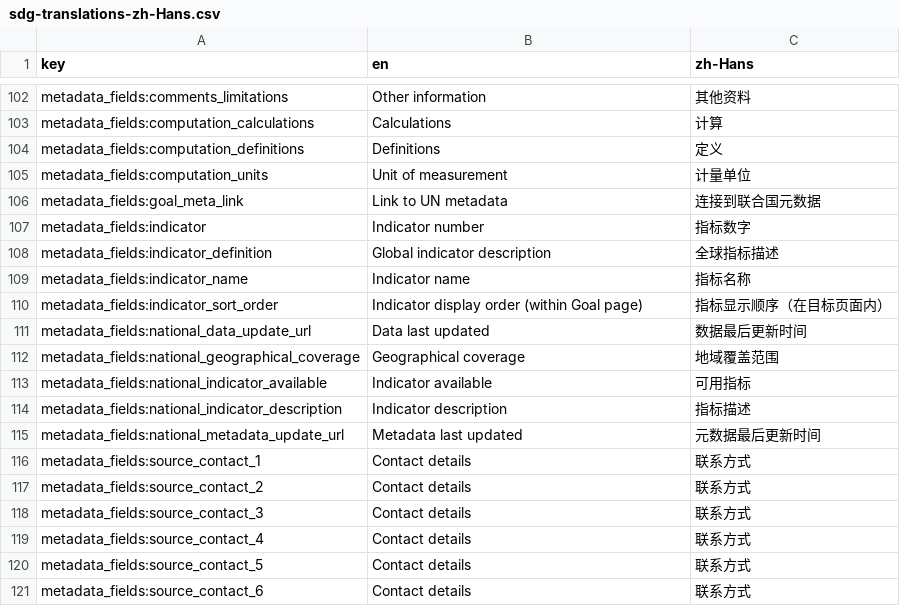
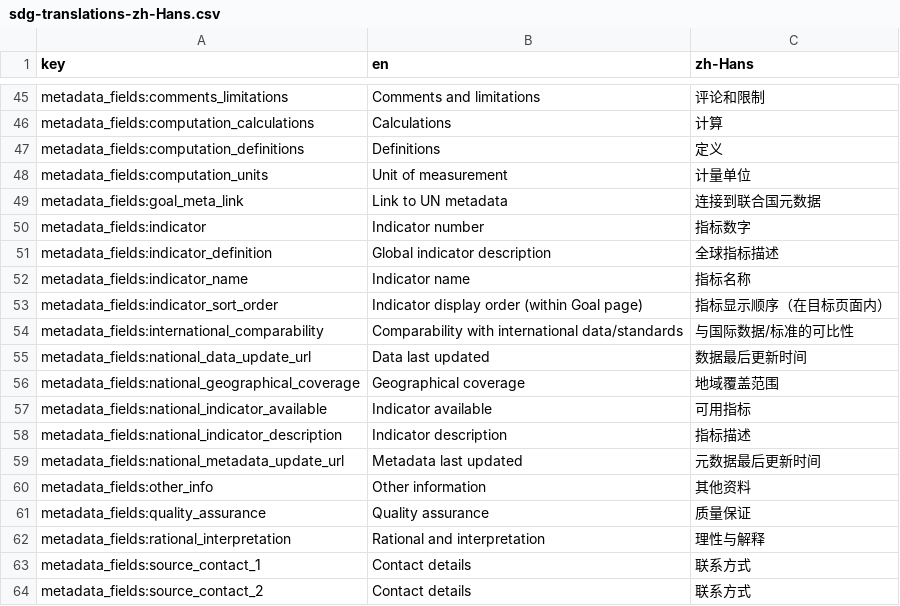
Before and after one commit to open-sdg/sdg-translations, a CSV file: sdg-translations-zh-Hans.csv, drawn as a sheet; only a part is shown, gaps mark what is left out; the shorter side is filled out with more unchanged rows; addresses are those after the commit; the diff covers the shown part only; the diff names each change by its address in the sheet, - before the commit and + after, or states it on an @@ line.

```diff
--- a/sdg-translations-zh-Hans.csv
+++ b/sdg-translations-zh-Hans.csv
-B45 (en): Other information
+B45 (en): Comments and limitations
-C45 (zh-Hans): 其他资料
+C45 (zh-Hans): 评论和限制
+row 54: metadata_fields:international_comparability | Comparability with international data/standards | 与国际数据/标准的可比性
+row 60: metadata_fields:other_info | Other information | 其他资料
+row 61: metadata_fields:quality_assurance | Quality assurance | 质量保证
+row 62: metadata_fields:rational_interpretation | Rational and interpretation | 理性与解释
```
Also changed, not shown: 21 added rows and 83 moved rows elsewhere in this file, sdg-translations-ar.csv, sdg-translations-de.csv, 9 other files.
